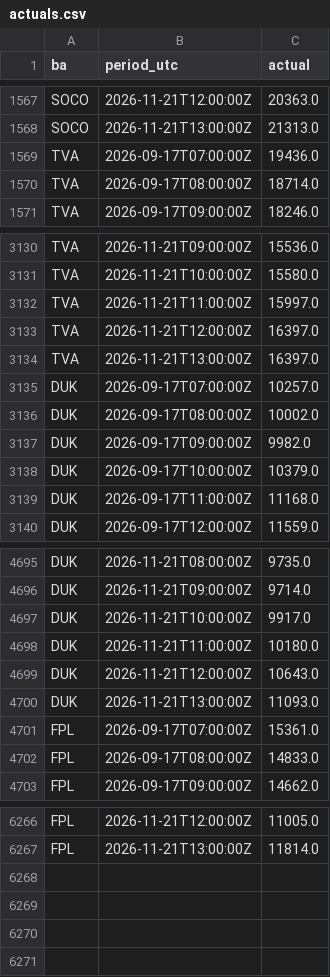
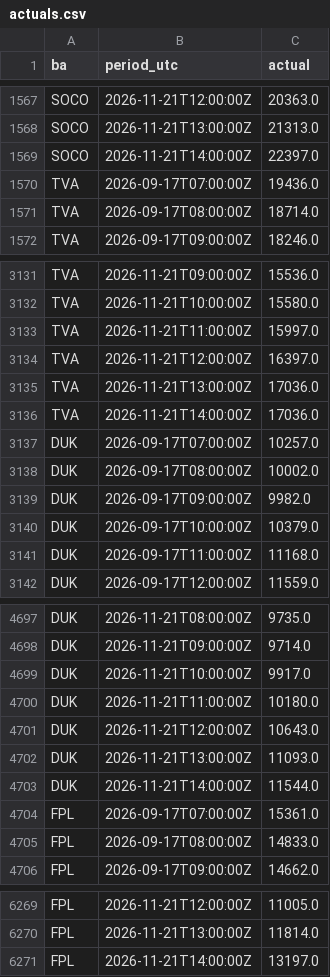
Before and after one commit to Vincent-Attakpah/Grid-demand-project, a CSV file: actuals.csv, drawn as a sheet; only a part is shown, gaps mark what is left out.

```diff
--- a/actuals.csv
+++ b/actuals.csv
@@ -1568,2 +1568,3 @@ SOCO,2026-11-21T12:00:00Z,20363.0
 SOCO,2026-11-21T13:00:00Z,21313.0
+SOCO,2026-11-21T14:00:00Z,22397.0
 TVA,2026-09-17T07:00:00Z,19436.0
@@ -3133,3 +3134,4 @@ TVA,2026-11-21T11:00:00Z,15997.0
 TVA,2026-11-21T12:00:00Z,16397.0
-TVA,2026-11-21T13:00:00Z,16397.0
+TVA,2026-11-21T13:00:00Z,17036.0
+TVA,2026-11-21T14:00:00Z,17036.0
 DUK,2026-09-17T07:00:00Z,10257.0
@@ -4700,2 +4702,3 @@ DUK,2026-11-21T12:00:00Z,10643.0
 DUK,2026-11-21T13:00:00Z,11093.0
+DUK,2026-11-21T14:00:00Z,11544.0
 FPL,2026-09-17T07:00:00Z,15361.0
@@ -6267 +6270,2 @@ FPL,2026-11-21T12:00:00Z,11005.0
 FPL,2026-11-21T13:00:00Z,11814.0
+FPL,2026-11-21T14:00:00Z,13197.0
```
Also changed, not shown: 5 other files.
